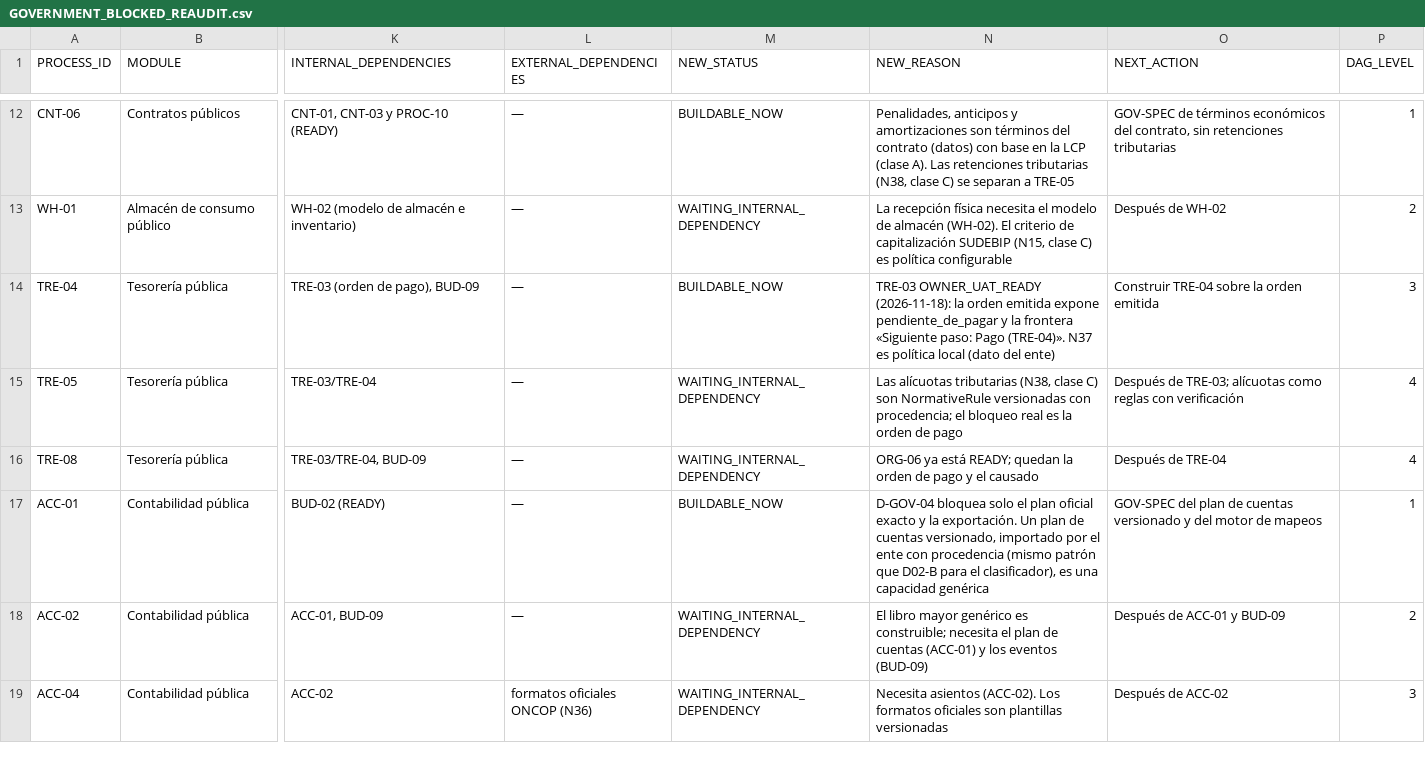
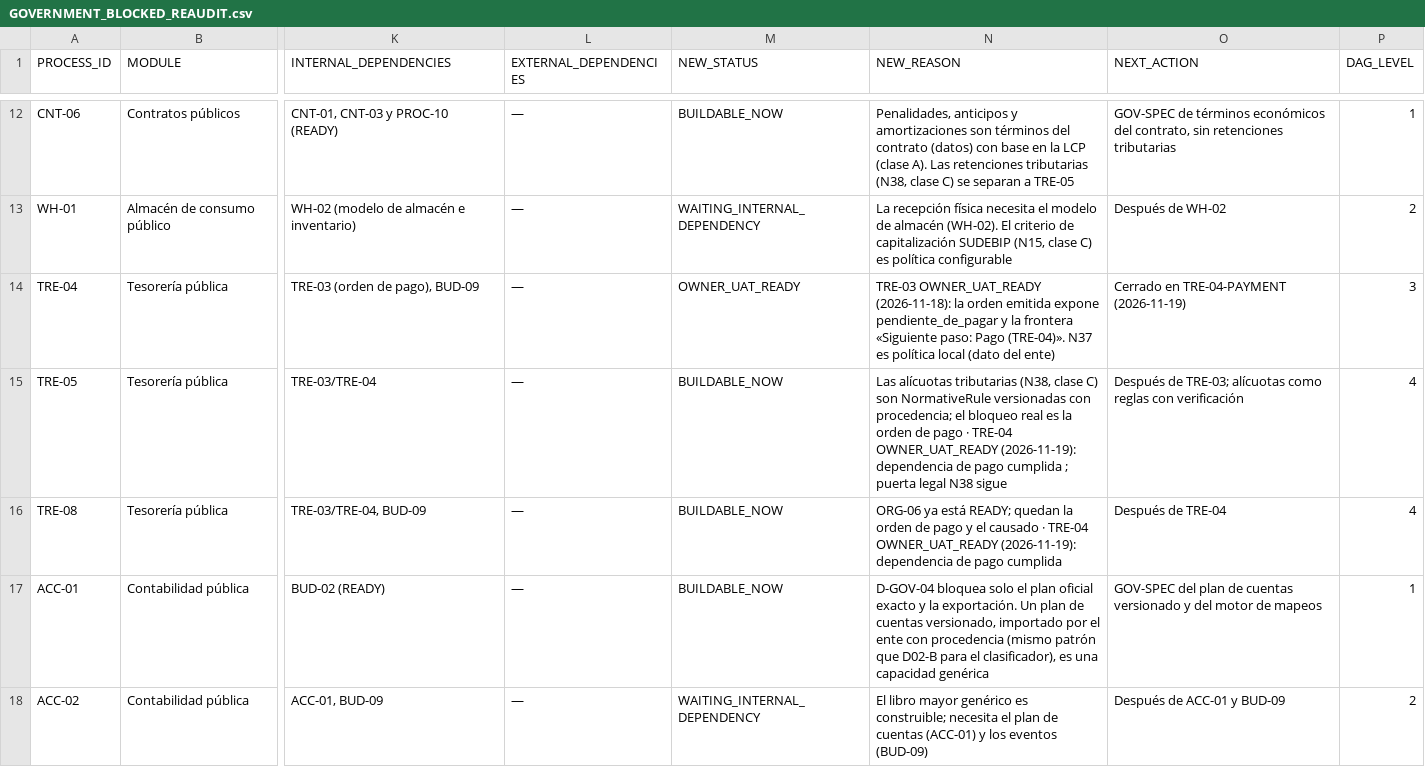
Before and after one commit to dvconsultores/kontrol, a CSV file: docs/roadmap/government-product-completeness/GOVERNMENT_BLOCKED_REAUDIT.csv, drawn as a sheet; only a part is shown, gaps mark what is left out; the shorter side is filled out with more unchanged rows; the diff names each change by its address in the sheet, - before the commit and + after, or states it on an @@ line.

```diff
--- a/docs/roadmap/government-product-completeness/GOVERNMENT_BLOCKED_REAUDIT.csv
+++ b/docs/roadmap/government-product-completeness/GOVERNMENT_BLOCKED_REAUDIT.csv
-M14 (NEW_STATUS): BUILDABLE_NOW
+M14 (NEW_STATUS): OWNER_UAT_READY
-O14 (NEXT_ACTION): Construir TRE-04 sobre la orden emitida
+O14 (NEXT_ACTION): Cerrado en TRE-04-PAYMENT (2026-11-19)
-M15:M16 (NEW_STATUS): WAITING_INTERNAL_DEPENDENCY
+M15:M16 (NEW_STATUS): BUILDABLE_NOW
-N15 (NEW_REASON): …de pago
+N15 (NEW_REASON): …de pago · TRE-04 OWNER_UAT_READY (2026-11-19): dependencia de pago cumplida ; puerta legal N38 sigue
-N16 (NEW_REASON): …el causado
+N16 (NEW_REASON): …el causado · TRE-04 OWNER_UAT_READY (2026-11-19): dependencia de pago cumplida
```
Also changed, not shown: docs/roadmap/government-product-completeness/GOVERNMENT_NOT_STARTED_REAUDIT.csv, docs/roadmap/government-product-completeness/GOVERNMENT_PRODUCT_COMPLETENESS_MATRIX.csv, 21 other files.
